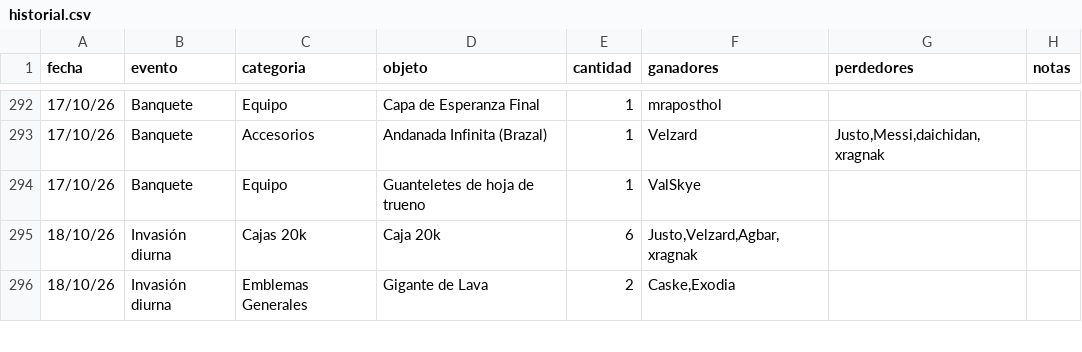
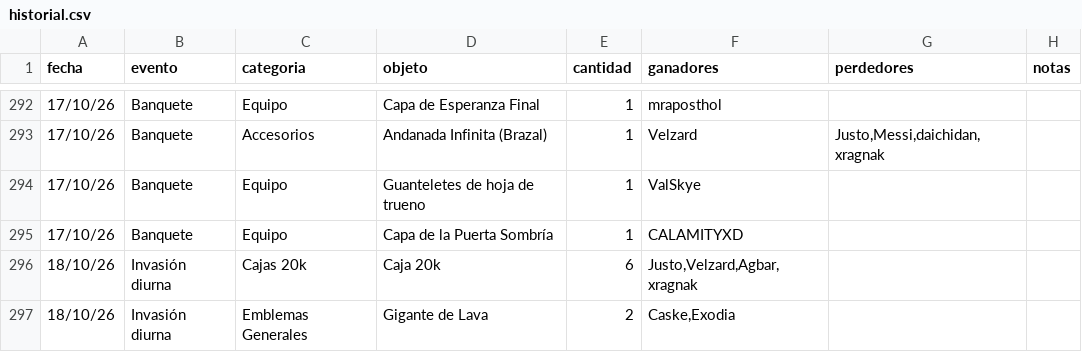
Before and after one commit to apostholz/Bot-Subastas-Prueba-, a CSV file: historial.csv, drawn as a sheet; only a part is shown, gaps mark what is left out; the diff names each change by its address in the sheet, - before the commit and + after, or states it on an @@ line.

Commit message:
Sync historial.csv desde bot (2026-10-18 23:21)

```diff
--- a/historial.csv
+++ b/historial.csv
+row 295: 17/10/26 | Banquete | Equipo | Capa de la Puerta Sombría | 1 | CALAMITYXD
```
